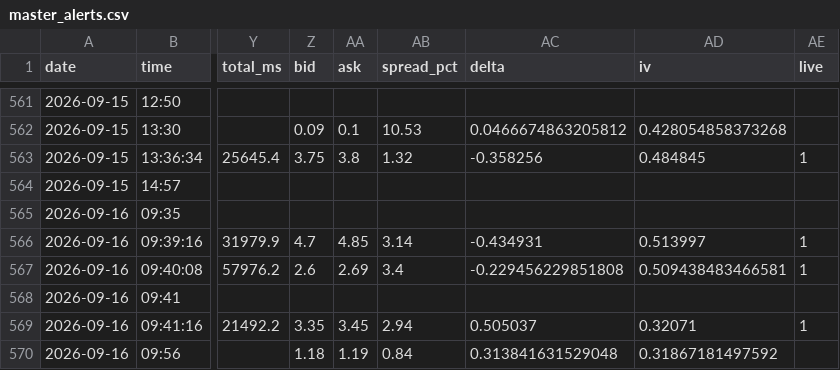
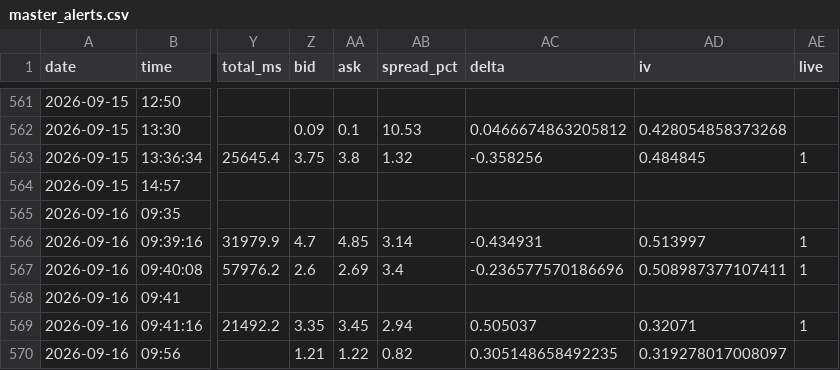
Before and after one commit to giancuffaro/discord-sniper, a CSV file: master_alerts.csv, drawn as a sheet; only a part is shown, gaps mark what is left out; the diff names each change by its address in the sheet, - before the commit and + after, or states it on an @@ line.

```diff
--- a/master_alerts.csv
+++ b/master_alerts.csv
-AC567 (delta): -0.229456229851808
+AC567 (delta): -0.236577570186696
-AD567 (iv): 0.509438483466581
+AD567 (iv): 0.508987377107411
-Z570 (bid): 1.18
+Z570 (bid): 1.21
-AA570 (ask): 1.19
+AA570 (ask): 1.22
-AB570 (spread_pct): 0.84
+AB570 (spread_pct): 0.82
-AC570 (delta): 0.313841631529048
+AC570 (delta): 0.305148658492235
-AD570 (iv): 0.31867181497592
+AD570 (iv): 0.319278017008097
```
Also changed, not shown: 4 other files.
